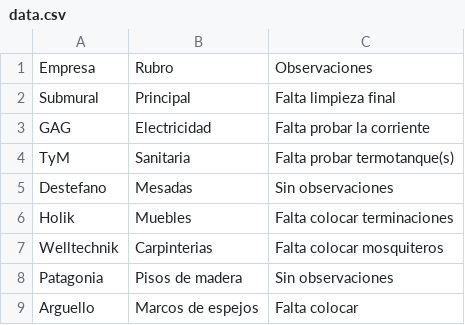
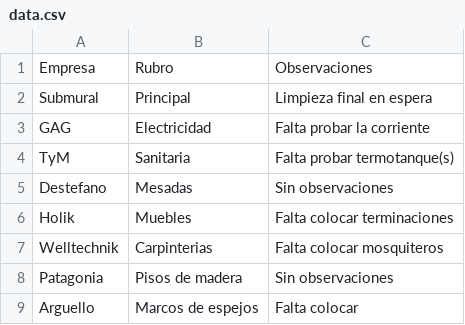
Before and after one commit to gtiscornia/CLSI_, a CSV file: data.csv, drawn as a sheet.

Commit message:
Update data.csv

```diff
--- a/data.csv
+++ b/data.csv
@@ -1,3 +1,3 @@
 Empresa, Rubro, Observaciones
-Submural, Principal, Falta limpieza final
+Submural, Principal, Limpieza final en espera
 GAG, Electricidad, Falta probar la corriente
```
